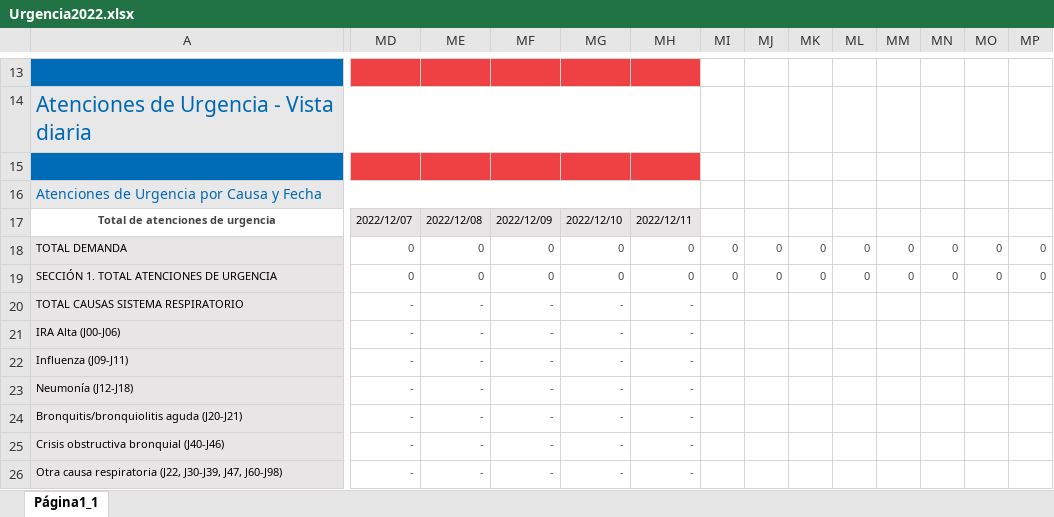
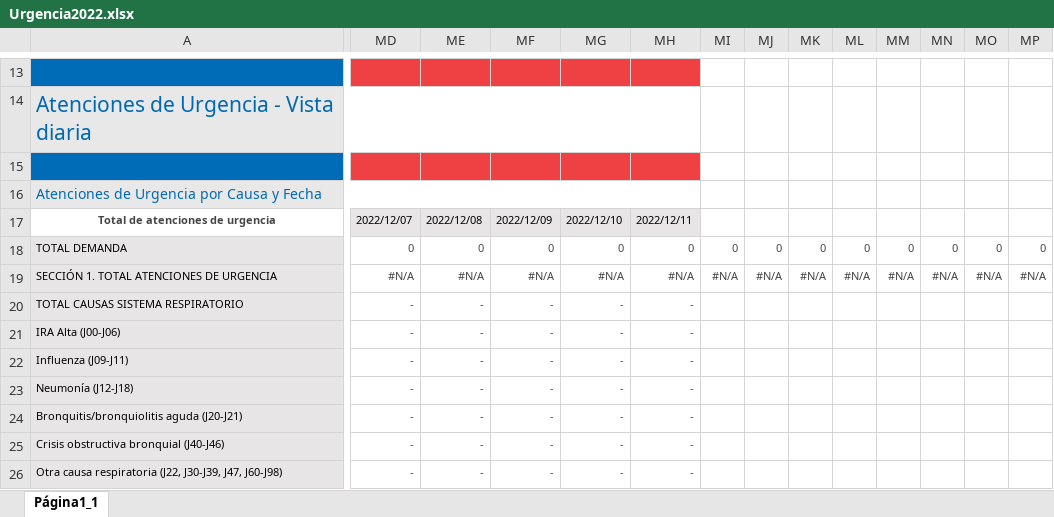
Before and after one commit to AnastasiaRebolledo/repositorio-de-prueba, an Excel workbook: Prueba/Urgencia2022.xlsx, sheet Página1_1, drawn as a sheet; only a part is shown, gaps mark what is left out; values as stored, in another font and other column widths than the file's, no borders; charts and pictures not drawn; the diff covers the shown part only; the diff names each change by its address in the sheet, - before the commit and + after, or states it on an @@ line.

```diff
--- a/Prueba/Urgencia2022.xlsx (sheet Página1_1)
+++ b/Prueba/Urgencia2022.xlsx (sheet Página1_1)
-MD19: 0
+MD19: #N/A
-ME19: 0
+ME19: #N/A
-MF19: 0
+MF19: #N/A
-MG19: 0
+MG19: #N/A
-MH19: 0
+MH19: #N/A
-MI19: 0
+MI19: #N/A
-MJ19: 0
+MJ19: #N/A
-MK19: 0
+MK19: #N/A
-ML19: 0
+ML19: #N/A
-MM19: 0
+MM19: #N/A
-MN19: 0
+MN19: #N/A
-MO19: 0
+MO19: #N/A
-MP19: 0
+MP19: #N/A
```
Also changed, not shown: 13 edited cells elsewhere in this sheet, 2 other files.
